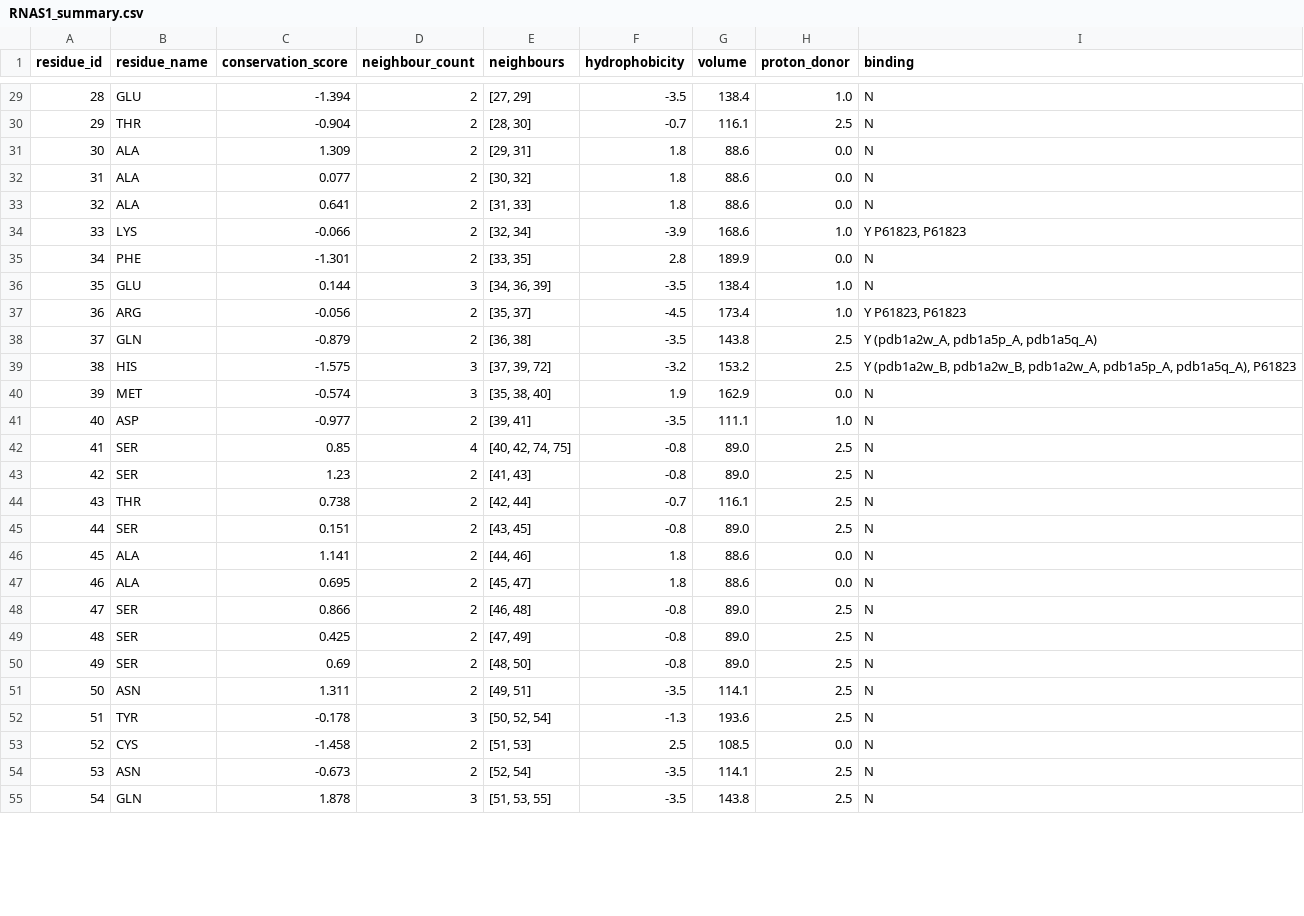
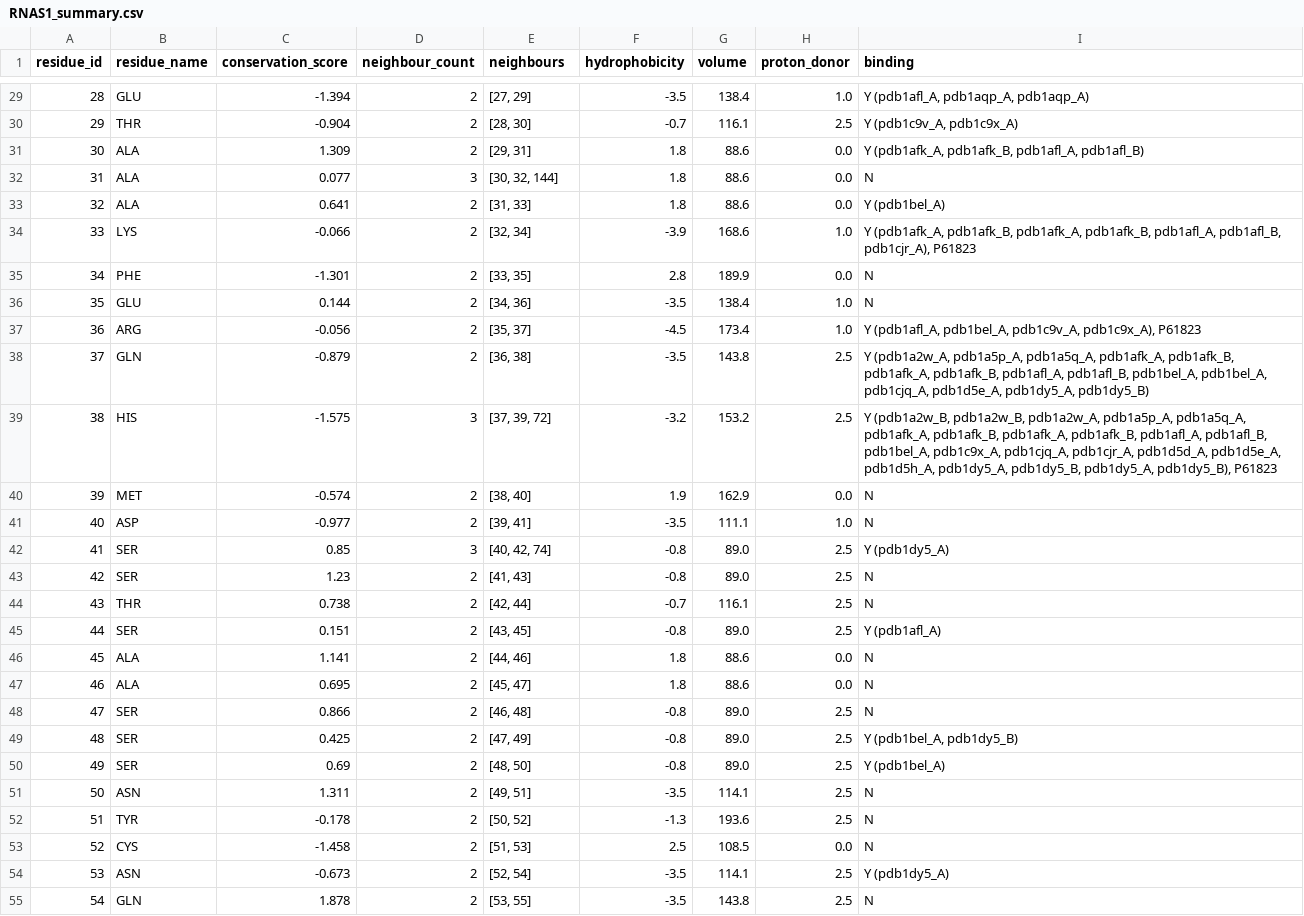
Before and after one commit to seahhening/Protein-LM, a CSV file: Documents/Compiled (Submission)/RNAS1_outputs/RNAS1_summary.csv, drawn as a sheet; only a part is shown, gaps mark what is left out; the diff covers the shown part only.

```diff
--- a/Documents/Compiled (Submission)/RNAS1_outputs/RNAS1_summary.csv
+++ b/Documents/Compiled (Submission)/RNAS1_outputs/RNAS1_summary.csv
@@ -29,18 +29,18 @@ residue_id,residue_name,conservation_score,neighbour_count,neighbours,hydrophobi
-28,GLU,-1.394,2,"[27, 29]",-3.5,138.4,1.0,N
-29,THR,-0.904,2,"[28, 30]",-0.7,116.1,2.5,N
-30,ALA,1.309,2,"[29, 31]",1.8,88.6,0.0,N
-31,ALA,0.077,2,"[30, 32]",1.8,88.6,0.0,N
-32,ALA,0.641,2,"[31, 33]",1.8,88.6,0.0,N
-33,LYS,-0.066,2,"[32, 34]",-3.9,168.6,1.0,"Y P61823, P61823"
+28,GLU,-1.394,2,"[27, 29]",-3.5,138.4,1.0,"Y (pdb1afl_A, pdb1aqp_A, pdb1aqp_A)"
+29,THR,-0.904,2,"[28, 30]",-0.7,116.1,2.5,"Y (pdb1c9v_A, pdb1c9x_A)"
+30,ALA,1.309,2,"[29, 31]",1.8,88.6,0.0,"Y (pdb1afk_A, pdb1afk_B, pdb1afl_A, pdb1afl_B)"
+31,ALA,0.077,3,"[30, 32, 144]",1.8,88.6,0.0,N
+32,ALA,0.641,2,"[31, 33]",1.8,88.6,0.0,Y (pdb1bel_A)
+33,LYS,-0.066,2,"[32, 34]",-3.9,168.6,1.0,"Y (pdb1afk_A, pdb1afk_B, pdb1afk_A, pdb1afk_B, pdb1afl_A, pdb1afl_B, pdb1cjr_A), P61823"
 34,PHE,-1.301,2,"[33, 35]",2.8,189.9,0.0,N
-35,GLU,0.144,3,"[34, 36, 39]",-3.5,138.4,1.0,N
-36,ARG,-0.056,2,"[35, 37]",-4.5,173.4,1.0,"Y P61823, P61823"
-37,GLN,-0.879,2,"[36, 38]",-3.5,143.8,2.5,"Y (pdb1a2w_A, pdb1a5p_A, pdb1a5q_A)"
-38,HIS,-1.575,3,"[37, 39, 72]",-3.2,153.2,2.5,"Y (pdb1a2w_B, pdb1a2w_B, pdb1a2w_A, pdb1a5p_A, pdb1a5q_A), P61823"
-39,MET,-0.574,3,"[35, 38, 40]",1.9,162.9,0.0,N
+35,GLU,0.144,2,"[34, 36]",-3.5,138.4,1.0,N
+36,ARG,-0.056,2,"[35, 37]",-4.5,173.4,1.0,"Y (pdb1afl_A, pdb1bel_A, pdb1c9v_A, pdb1c9x_A), P61823"
+37,GLN,-0.879,2,"[36, 38]",-3.5,143.8,2.5,"Y (pdb1a2w_A, pdb1a5p_A, pdb1a5q_A, pdb1afk_A, pdb1afk_B, pdb1afk_A, pdb1afk_B, pdb1afl_A, pdb1afl_B, pdb1bel_A, pdb1bel_A, pdb1cjq_A, pdb1d5e_A, pdb1dy5_A, pdb1dy5_B)"
+38,HIS,-1.575,3,"[37, 39, 72]",-3.2,153.2,2.5,"Y (pdb1a2w_B, pdb1a2w_B, pdb1a2w_A, pdb1a5p_A, pdb1a5q_A, pdb1afk_A, pdb1afk_B, pdb1afk_A, pdb1afk_B, pdb1afl_A, pdb1afl_B, pdb1bel_A, pdb1c9x_A, pdb1cjq_A, pdb1cjr_A, pdb1d5d_A, pdb1d5e_A, pdb1d5h_A, pdb1dy5_A, pdb1dy5_B, pdb1dy5_A, pdb1dy5_B), P61823"
+39,MET,-0.574,2,"[38, 40]",1.9,162.9,0.0,N
 40,ASP,-0.977,2,"[39, 41]",-3.5,111.1,1.0,N
-41,SER,0.85,4,"[40, 42, 74, 75]",-0.8,89.0,2.5,N
+41,SER,0.85,3,"[40, 42, 74]",-0.8,89.0,2.5,Y (pdb1dy5_A)
 42,SER,1.23,2,"[41, 43]",-0.8,89.0,2.5,N
 43,THR,0.738,2,"[42, 44]",-0.7,116.1,2.5,N
-44,SER,0.151,2,"[43, 45]",-0.8,89.0,2.5,N
+44,SER,0.151,2,"[43, 45]",-0.8,89.0,2.5,Y (pdb1afl_A)
 45,ALA,1.141,2,"[44, 46]",1.8,88.6,0.0,N
@@ -48,8 +48,8 @@ residue_id,residue_name,conservation_score,neighbour_count,neighbours,hydrophobi
 47,SER,0.866,2,"[46, 48]",-0.8,89.0,2.5,N
-48,SER,0.425,2,"[47, 49]",-0.8,89.0,2.5,N
-49,SER,0.69,2,"[48, 50]",-0.8,89.0,2.5,N
+48,SER,0.425,2,"[47, 49]",-0.8,89.0,2.5,"Y (pdb1bel_A, pdb1dy5_B)"
+49,SER,0.69,2,"[48, 50]",-0.8,89.0,2.5,Y (pdb1bel_A)
 50,ASN,1.311,2,"[49, 51]",-3.5,114.1,2.5,N
-51,TYR,-0.178,3,"[50, 52, 54]",-1.3,193.6,2.5,N
+51,TYR,-0.178,2,"[50, 52]",-1.3,193.6,2.5,N
 52,CYS,-1.458,2,"[51, 53]",2.5,108.5,0.0,N
-53,ASN,-0.673,2,"[52, 54]",-3.5,114.1,2.5,N
-54,GLN,1.878,3,"[51, 53, 55]",-3.5,143.8,2.5,N
+53,ASN,-0.673,2,"[52, 54]",-3.5,114.1,2.5,Y (pdb1dy5_A)
+54,GLN,1.878,2,"[53, 55]",-3.5,143.8,2.5,N
```
Also changed, not shown: 123 edited cells elsewhere in this file, 57 other files.
